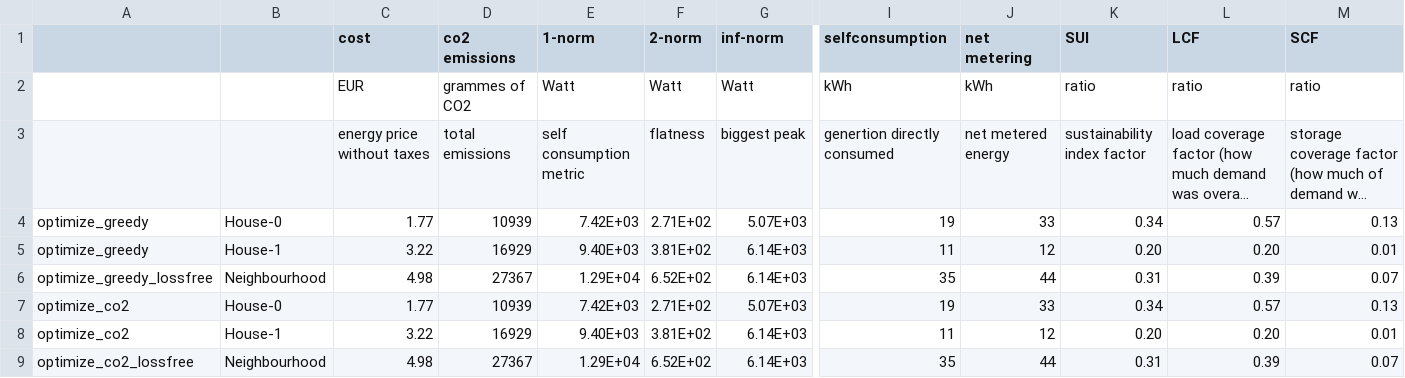
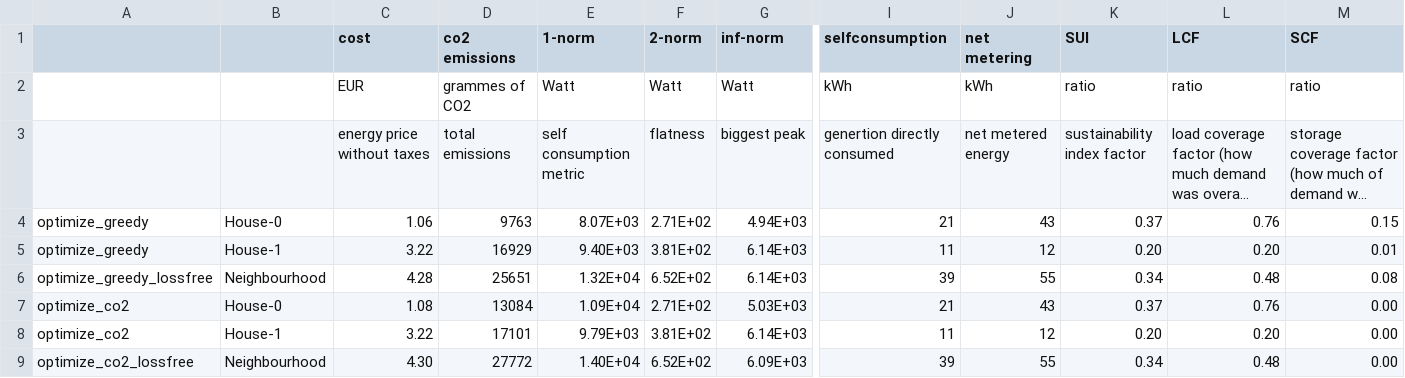
Before and after one commit to Daniel-Lizarazo-Fuentes/M9-Project, a CSV file: output/overview.csv, drawn as a sheet; only a part is shown, gaps mark what is left out; long unchanged cells end in …; the diff names each change by its address in the sheet, - before the commit and + after, or states it on an @@ line.

```diff
--- a/output/overview.csv
+++ b/output/overview.csv
-C4 (cost): 1.77
+C4 (cost): 1.06
-D4 (co2 emissions): 10939
+D4 (co2 emissions): 9763
-E4 (1-norm): 7.42E+03
+E4 (1-norm): 8.07E+03
-G4 (inf-norm): 5.07E+03
+G4 (inf-norm): 4.94E+03
-I4 (selfconsumption): 19
+I4 (selfconsumption): 21
-J4 (net metering): 33
+J4 (net metering): 43
-K4 (SUI): 0.34
+K4 (SUI): 0.37
-L4 (LCF): 0.57
+L4 (LCF): 0.76
-M4 (SCF): 0.13
+M4 (SCF): 0.15
-C6 (cost): 4.98
+C6 (cost): 4.28
-D6 (co2 emissions): 27367
+D6 (co2 emissions): 25651
-E6 (1-norm): 1.29E+04
+E6 (1-norm): 1.32E+04
-I6 (selfconsumption): 35
+I6 (selfconsumption): 39
-J6 (net metering): 44
+J6 (net metering): 55
-K6 (SUI): 0.31
+K6 (SUI): 0.34
-L6 (LCF): 0.39
+L6 (LCF): 0.48
-M6 (SCF): 0.07
+M6 (SCF): 0.08
-C7 (cost): 1.77
+C7 (cost): 1.08
-D7 (co2 emissions): 10939
+D7 (co2 emissions): 13084
-E7 (1-norm): 7.42E+03
+E7 (1-norm): 1.09E+04
-G7 (inf-norm): 5.07E+03
+G7 (inf-norm): 5.03E+03
-I7 (selfconsumption): 19
+I7 (selfconsumption): 21
-J7 (net metering): 33
+J7 (net metering): 43
-K7 (SUI): 0.34
+K7 (SUI): 0.37
-L7 (LCF): 0.57
+L7 (LCF): 0.76
-M7 (SCF): 0.13
+M7 (SCF): 0.00
-D8 (co2 emissions): 16929
+D8 (co2 emissions): 17101
-E8 (1-norm): 9.40E+03
+E8 (1-norm): 9.79E+03
-M8 (SCF): 0.01
+M8 (SCF): 0.00
-C9 (cost): 4.98
+C9 (cost): 4.30
-D9 (co2 emissions): 27367
+D9 (co2 emissions): 27772
-E9 (1-norm): 1.29E+04
+E9 (1-norm): 1.40E+04
-G9 (inf-norm): 6.14E+03
+G9 (inf-norm): 6.09E+03
-I9 (selfconsumption): 35
+I9 (selfconsumption): 39
-J9 (net metering): 44
+J9 (net metering): 55
-K9 (SUI): 0.31
+K9 (SUI): 0.34
-L9 (LCF): 0.39
+L9 (LCF): 0.48
-M9 (SCF): 0.07
+M9 (SCF): 0.00
```
Also changed, not shown: output/results.csv, 2 other files.
